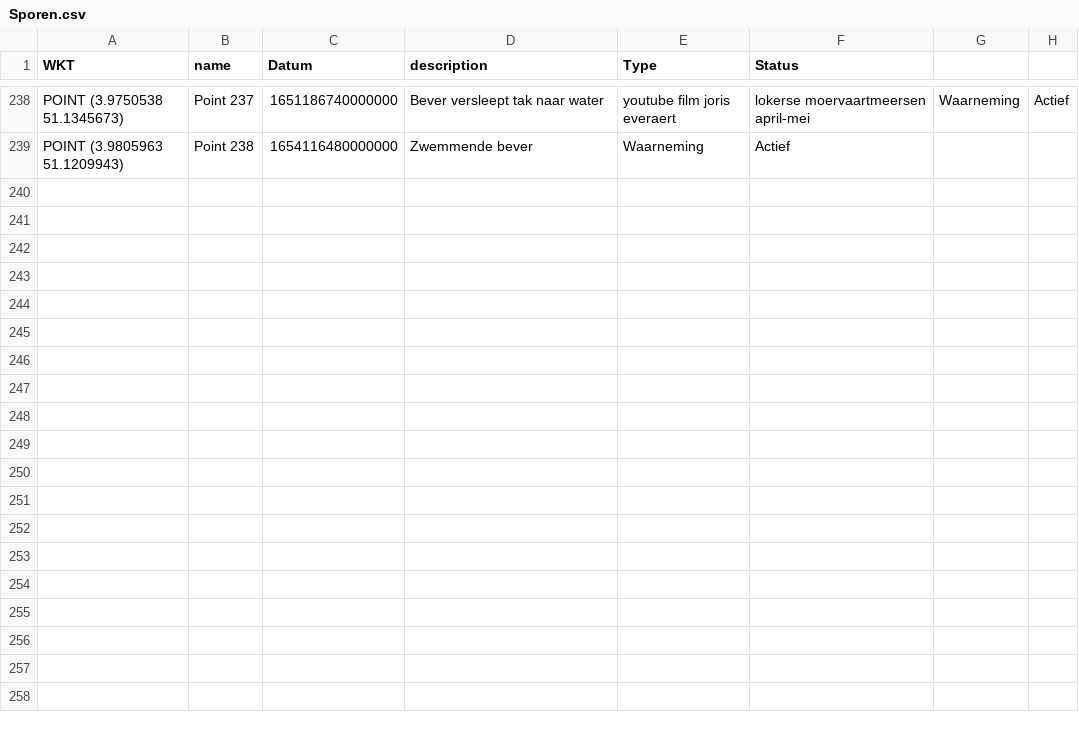
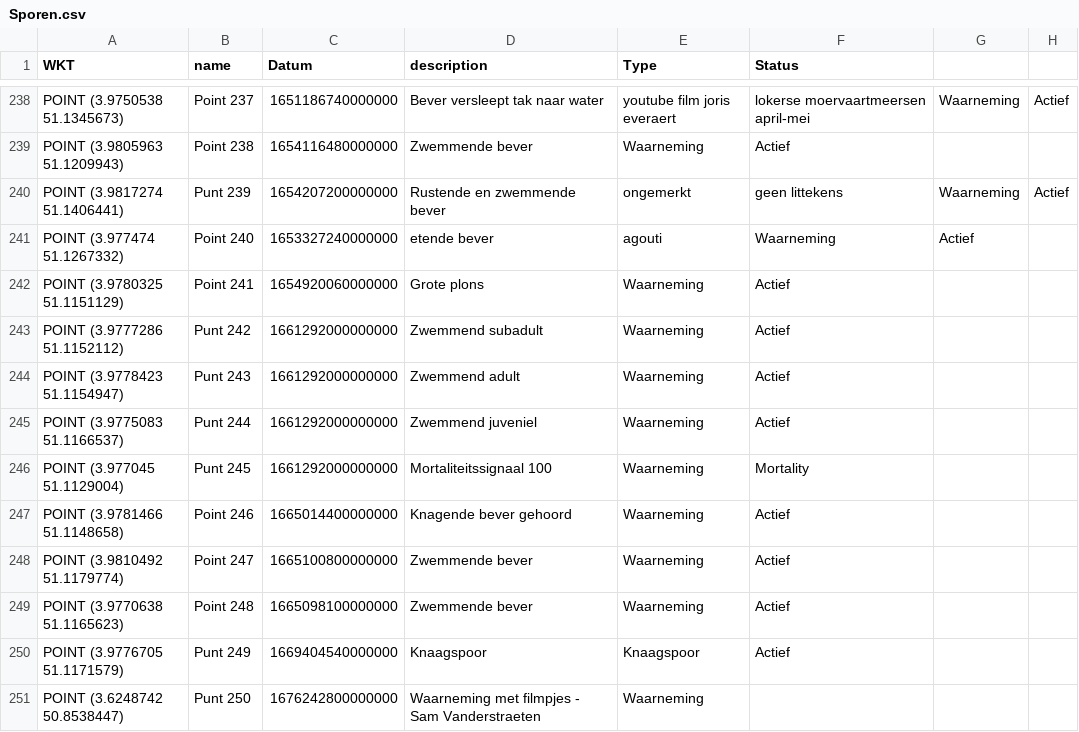
Before and after one commit to Fhuysent/Bever_gedragstudie, a CSV file: Lokeren/Input/MyMaps/Sporen.csv, drawn as a sheet; only a part is shown, gaps mark what is left out.

```diff
--- a/Lokeren/Input/MyMaps/Sporen.csv
+++ b/Lokeren/Input/MyMaps/Sporen.csv
@@ -239 +239,13 @@ WKT,name,Datum,description,Type,Status
 "POINT (3.9805963 51.1209943)",Point 238,1654116480000000,Zwemmende bever,Waarneming,Actief
+"POINT (3.9817274 51.1406441)",Punt 239,1654207200000000,Rustende en zwemmende bever, ongemerkt, geen littekens,Waarneming,Actief
+"POINT (3.977474 51.1267332)",Point 240,1653327240000000,etende bever, agouti,Waarneming,Actief
+"POINT (3.9780325 51.1151129)",Point 241,1654920060000000,Grote plons,Waarneming,Actief
+"POINT (3.9777286 51.1152112)",Punt 242,1661292000000000,Zwemmend subadult,Waarneming,Actief
+"POINT (3.9778423 51.1154947)",Punt 243,1661292000000000,Zwemmend adult,Waarneming,Actief
+"POINT (3.9775083 51.1166537)",Punt 244,1661292000000000,Zwemmend juveniel,Waarneming,Actief
+"POINT (3.977045 51.1129004)",Punt 245,1661292000000000,Mortaliteitssignaal 100,Waarneming,Mortality
+"POINT (3.9781466 51.1148658)",Point 246,1665014400000000,Knagende bever gehoord,Waarneming,Actief
+"POINT (3.9810492 51.1179774)",Point 247,1665100800000000,Zwemmende bever,Waarneming ,Actief
+"POINT (3.9770638 51.1165623)",Point 248,1665098100000000,Zwemmende bever,Waarneming ,Actief
+"POINT (3.9776705 51.1171579)",Punt 249,1669404540000000,Knaagspoor,Knaagspoor ,Actief
+"POINT (3.6248742 50.8538447)",Punt 250,1676242800000000,Waarneming met filmpjes - Sam Vanderstraeten,Waarneming,
```
Also changed, not shown: Lokeren/Input/Bevers_Lokeren.csv, Lokeren/Input/MyMaps/Bevers.csv, 6 other files.
